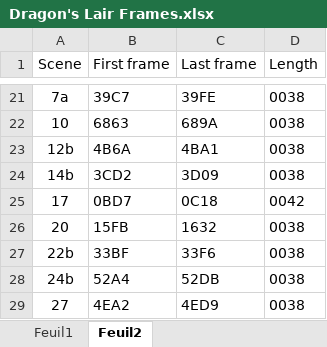
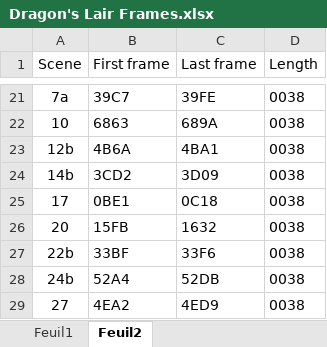
Before and after one commit to antoinevignau/source, an Excel workbook: dlld/Dragon's Lair Frames.xlsx, sheet Feuil2, drawn as a sheet; only a part is shown, gaps mark what is left out; values as stored, in another font and other column widths than the file's, no borders; the diff names each change by its address in the sheet, - before the commit and + after, or states it on an @@ line.

```diff
--- a/dlld/Dragon's Lair Frames.xlsx (sheet Feuil2)
+++ b/dlld/Dragon's Lair Frames.xlsx (sheet Feuil2)
-B25 (First frame): 0BD7
+B25 (First frame): 0BE1
-D25 (Length): 0042
+D25 (Length): 0038
```
Also changed, not shown: sheet Feuil1, 2 other files.
